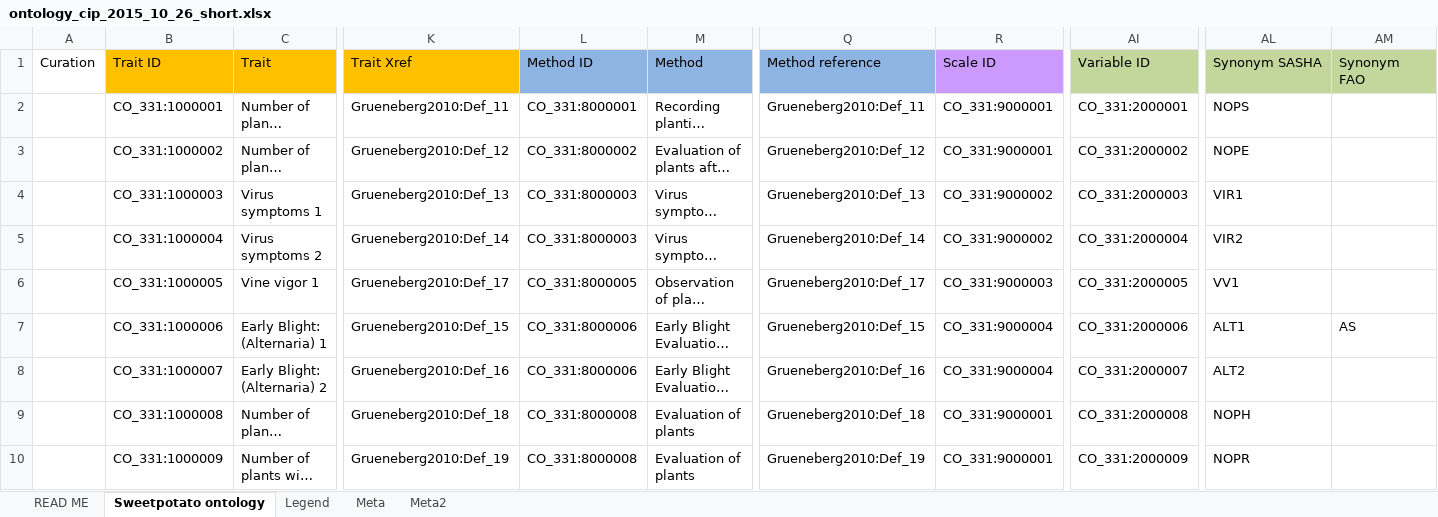
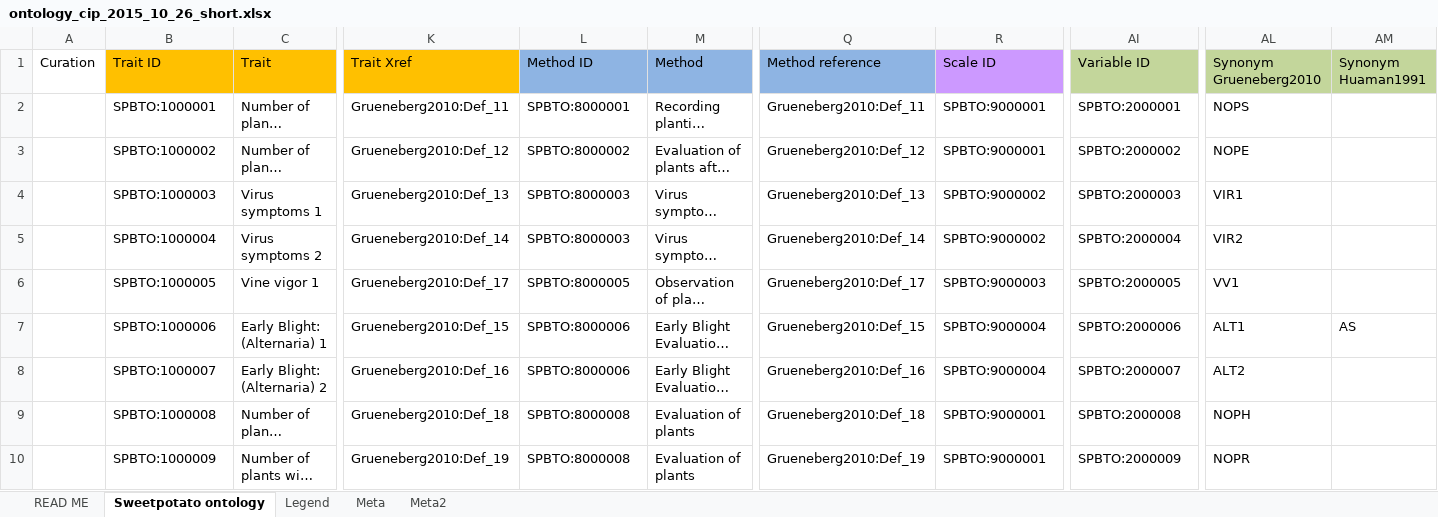
Before and after one commit to Planteome/CO_331-sweetpotato-traits, an Excel workbook: ontology_cip_2015_10_26_short.xlsx, sheet Sweetpotato ontology, drawn as a sheet; only a part is shown, gaps mark what is left out; long unchanged cells end in …; values as stored, in another font and other column widths than the file's, no borders; the diff covers the shown part only; the diff names each change by its address in the sheet, - before the commit and + after, or states it on an @@ line.

```diff
--- a/ontology_cip_2015_10_26_short.xlsx (sheet Sweetpotato ontology)
+++ b/ontology_cip_2015_10_26_short.xlsx (sheet Sweetpotato ontology)
-AL1: Synonym SASHA
+AL1: Synonym Grueneberg2010
-AM1: Synonym FAO
+AM1: Synonym Huaman1991
-B2 (Trait ID): CO_331:1000001
+B2 (Trait ID): SPBTO:1000001
-L2 (Method ID): CO_331:8000001
+L2 (Method ID): SPBTO:8000001
-R2:R3 (Scale ID): CO_331:9000001
+R2:R3 (Scale ID): SPBTO:9000001
-AI2 (Variable ID): CO_331:2000001
+AI2 (Variable ID): SPBTO:2000001
-B3 (Trait ID): CO_331:1000002
+B3 (Trait ID): SPBTO:1000002
-L3 (Method ID): CO_331:8000002
+L3 (Method ID): SPBTO:8000002
-AI3 (Variable ID): CO_331:2000002
+AI3 (Variable ID): SPBTO:2000002
-B4 (Trait ID): CO_331:1000003
+B4 (Trait ID): SPBTO:1000003
-L4:L5 (Method ID): CO_331:8000003
+L4:L5 (Method ID): SPBTO:8000003
-R4:R5 (Scale ID): CO_331:9000002
+R4:R5 (Scale ID): SPBTO:9000002
-AI4 (Variable ID): CO_331:2000003
+AI4 (Variable ID): SPBTO:2000003
-B5 (Trait ID): CO_331:1000004
+B5 (Trait ID): SPBTO:1000004
-AI5 (Variable ID): CO_331:2000004
+AI5 (Variable ID): SPBTO:2000004
-B6 (Trait ID): CO_331:1000005
+B6 (Trait ID): SPBTO:1000005
-L6 (Method ID): CO_331:8000005
+L6 (Method ID): SPBTO:8000005
-R6 (Scale ID): CO_331:9000003
+R6 (Scale ID): SPBTO:9000003
-AI6 (Variable ID): CO_331:2000005
+AI6 (Variable ID): SPBTO:2000005
-B7 (Trait ID): CO_331:1000006
+B7 (Trait ID): SPBTO:1000006
-L7:L8 (Method ID): CO_331:8000006
+L7:L8 (Method ID): SPBTO:8000006
-R7:R8 (Scale ID): CO_331:9000004
+R7:R8 (Scale ID): SPBTO:9000004
-AI7 (Variable ID): CO_331:2000006
+AI7 (Variable ID): SPBTO:2000006
-B8 (Trait ID): CO_331:1000007
+B8 (Trait ID): SPBTO:1000007
-AI8 (Variable ID): CO_331:2000007
+AI8 (Variable ID): SPBTO:2000007
-B9 (Trait ID): CO_331:1000008
+B9 (Trait ID): SPBTO:1000008
-L9:L10 (Method ID): CO_331:8000008
+L9:L10 (Method ID): SPBTO:8000008
-R9:R10 (Scale ID): CO_331:9000001
+R9:R10 (Scale ID): SPBTO:9000001
-AI9 (Variable ID): CO_331:2000008
+AI9 (Variable ID): SPBTO:2000008
-B10 (Trait ID): CO_331:1000009
+B10 (Trait ID): SPBTO:1000009
-AI10 (Variable ID): CO_331:2000009
+AI10 (Variable ID): SPBTO:2000009
```
Also changed, not shown: 184 edited cells elsewhere in this sheet, sheet Meta, 1 other file.
